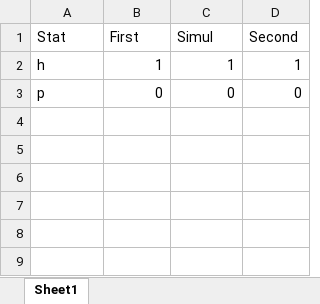
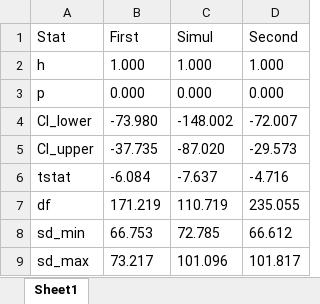
Before and after one commit to SocCog-Team/BoS-analysis, an Excel workbook: SemiSolo_vs_Solo_Ttest_RT_ActorSturn.xlsx, sheet Sheet1, drawn as a sheet; values as stored, in another font and other column widths than the file's, no borders; the diff names each change by its address in the sheet, - before the commit and + after, or states it on an @@ line.

Commit message:
t-stat and df has been added

```diff
--- a/SemiSolo_vs_Solo_Ttest_RT_ActorSturn.xlsx (sheet Sheet1)
+++ b/SemiSolo_vs_Solo_Ttest_RT_ActorSturn.xlsx (sheet Sheet1)
-B2 (First): 1
+B2 (First): 1.000
-C2 (Simul): 1
+C2 (Simul): 1.000
-D2 (Second): 1
+D2 (Second): 1.000
-B3 (First): 0
+B3 (First): 0.000
-C3 (Simul): 0
+C3 (Simul): 0.000
-D3 (Second): 0
+D3 (Second): 0.000
+row 4: CI_lower | -73.980 | -148.002 | -72.007
+row 5: CI_upper | -37.735 | -87.020 | -29.573
+row 6: tstat | -6.084 | -7.637 | -4.716
+row 7: df | 171.219 | 110.719 | 235.055
+row 8: sd_min | 66.753 | 72.785 | 66.612
+row 9: sd_max | 73.217 | 101.096 | 101.817
```
Also changed, not shown: PairedTtest_RT_ActorSturn.xlsx.
